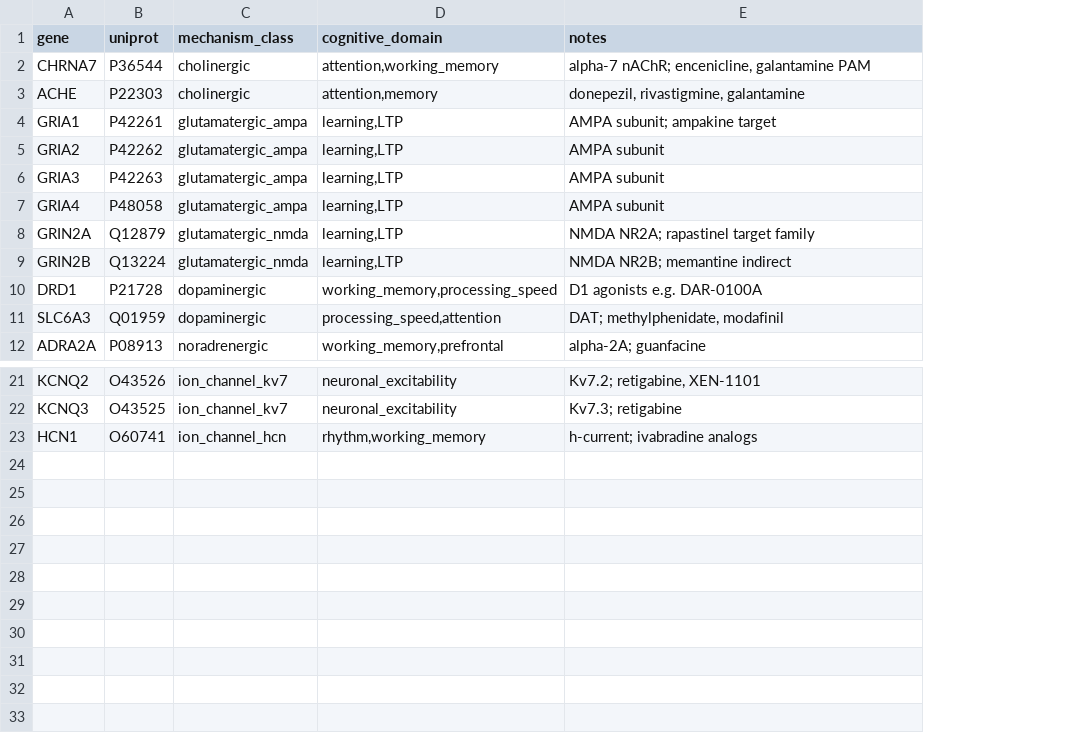
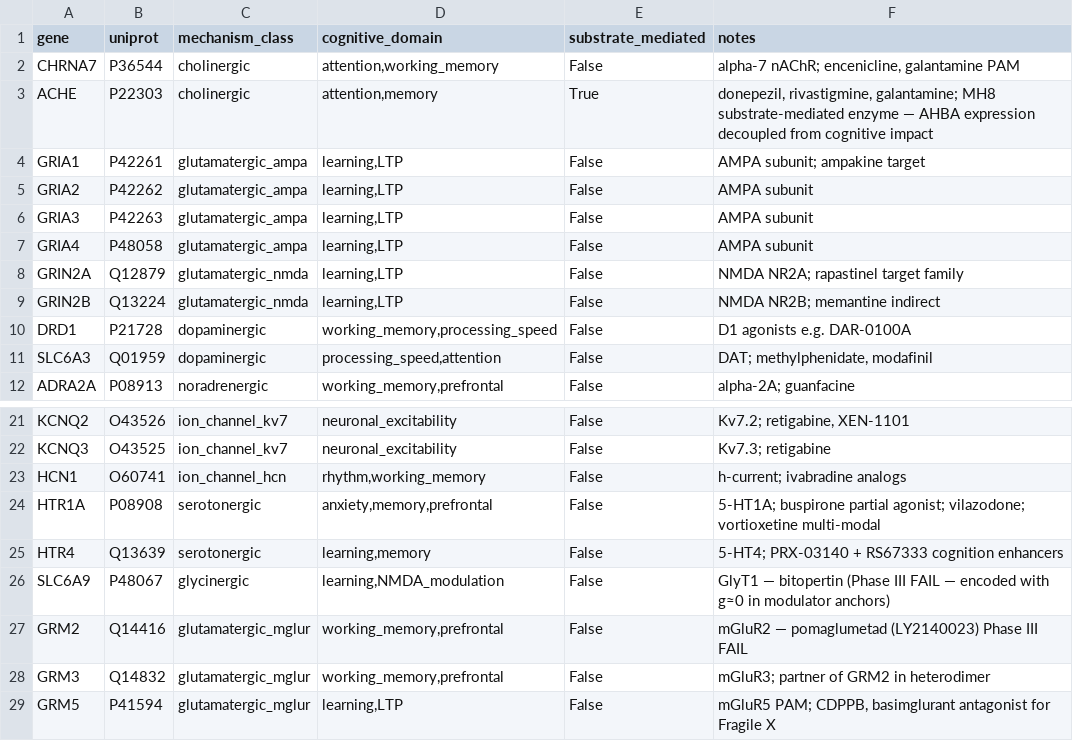
Before and after one commit to pierce-lonergan/MAMMAL_Cognitive_Enhancement_Drug_Repurposing, a CSV file: data/raw/targets_seed.csv, drawn as a sheet; only a part is shown, gaps mark what is left out; addresses are those after the commit; the diff names each change by its address in the sheet, - before the commit and + after, or states it on an @@ line.

```diff
--- a/data/raw/targets_seed.csv
+++ b/data/raw/targets_seed.csv
+column E (substrate_mediated), rows 2-12: False | True | False | False | False | False | False | False | False | False | False; rows 21-23: all False
-F3 (notes): donepezil, rivastigmine, galantamine
+F3 (notes): donepezil, rivastigmine, galantamine; MH8 substrate-mediated enzyme — AHBA expression decoupled from cognitive impact
+row 24: HTR1A | P08908 | serotonergic | anxiety,memory,prefrontal | False | 5-HT1A; buspirone partial agonist; vilazodone; vortioxetine multi-modal
+row 25: HTR4 | Q13639 | serotonergic | learning,memory | False | 5-HT4; PRX-03140 + RS67333 cognition enhancers
+row 26: SLC6A9 | P48067 | glycinergic | learning,NMDA_modulation | False | GlyT1 — bitopertin (Phase III FAIL — encoded with g≈0 in modulator anchors)
+row 27: GRM2 | Q14416 | glutamatergic_mglur | working_memory,prefrontal | False | mGluR2 — pomaglumetad (LY2140023) Phase III FAIL
+row 28: GRM3 | Q14832 | glutamatergic_mglur | working_memory,prefrontal | False | mGluR3; partner of GRM2 in heterodimer
+row 29: GRM5 | P41594 | glutamatergic_mglur | learning,LTP | False | mGluR5 PAM; CDPPB, basimglurant antagonist for Fragile X
```
Also changed, not shown: 35 other files.
